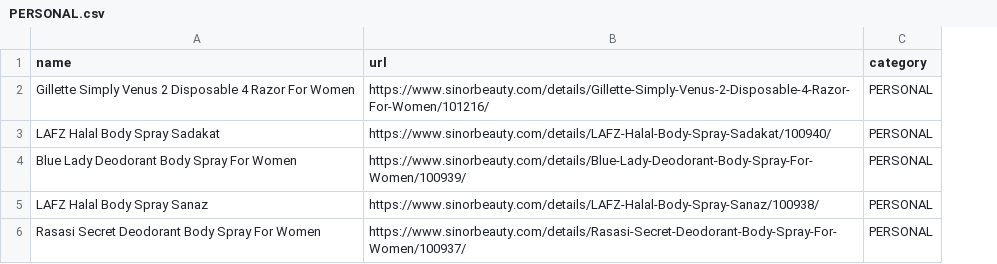
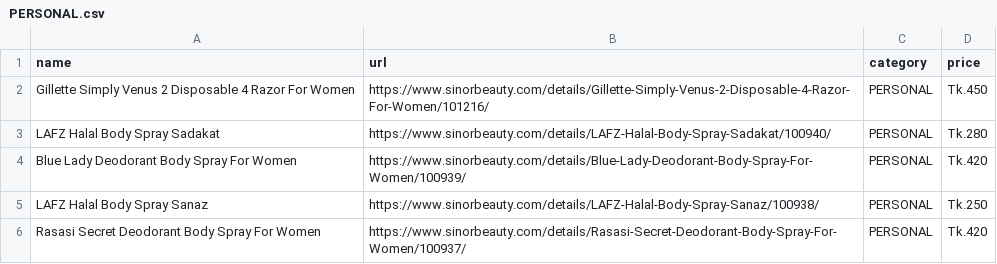
Before and after one commit to nosferatu0205/ecommerce-scraper, a CSV file: output/PERSONAL.csv, drawn as a sheet; the diff names each change by its address in the sheet, - before the commit and + after, or states it on an @@ line.

```diff
--- a/output/PERSONAL.csv
+++ b/output/PERSONAL.csv
+column D (price), rows 2-6: Tk.450 | Tk.280 | Tk.420 | Tk.250 | Tk.420
```
Also changed, not shown: output/HAIR.csv, output/MAKEUP.csv, 5 other files.
